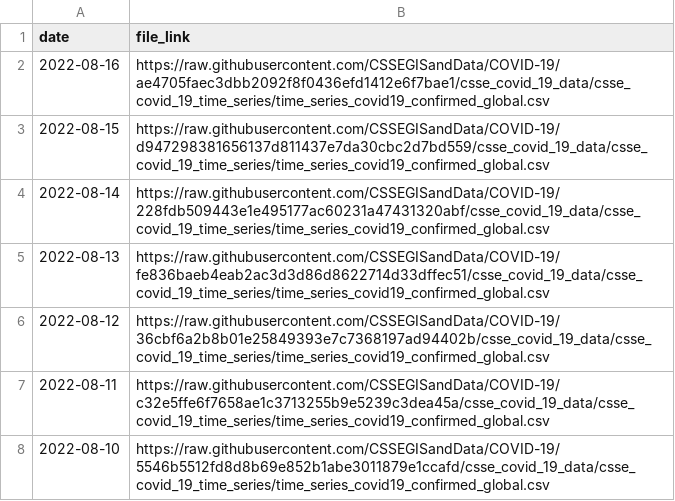
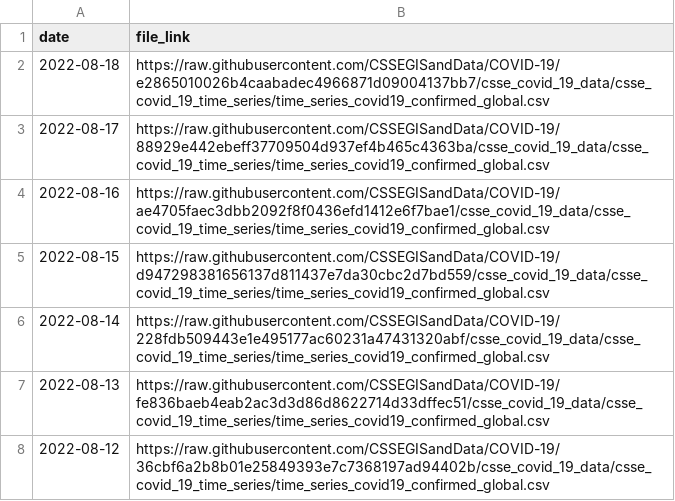
Before and after one commit to reichlab/covidData, a CSV file: data/jhu_global_cases_data_links.csv, drawn as a sheet; only a part is shown; the shorter side is filled out with more unchanged rows; the diff names each change by its address in the sheet, - before the commit and + after, or states it on an @@ line.

```diff
--- a/data/jhu_global_cases_data_links.csv
+++ b/data/jhu_global_cases_data_links.csv
+row 2: 2022-08-18 | https://raw.githubusercontent.com/CSSEGISandData/COVID-19/e2865010026b4caabadec4966871d09004137bb7/csse_covid_19_data/csse_covid_19_time_series/time_series_covid19_confirmed_global.csv
+row 3: 2022-08-17 | https://raw.githubusercontent.com/CSSEGISandData/COVID-19/88929e442ebeff37709504d937ef4b465c4363ba/csse_covid_19_data/csse_covid_19_time_series/time_series_covid19_confirmed_global.csv
```
Also changed, not shown: data/jhu_global_deaths_data_links.csv, data/jhu_us_cases_data_links.csv, 1 other file.
